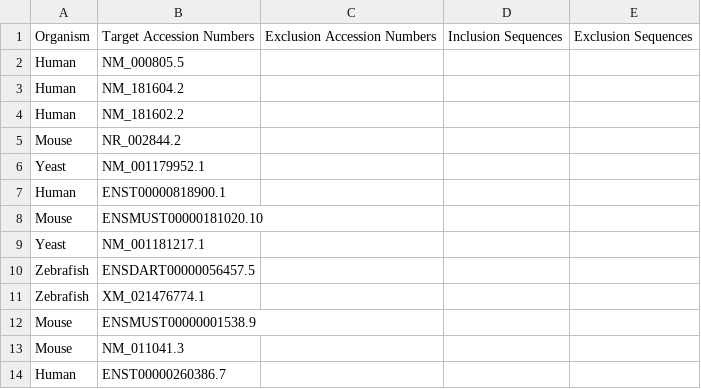
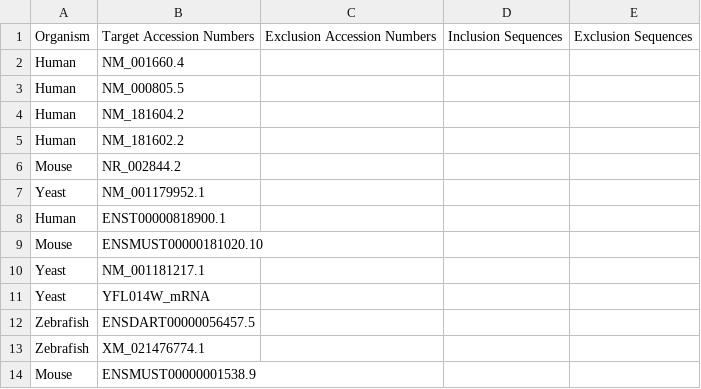
Before and after one commit to neuertlab/TrueProbes, a CSV file: TrueProbes_DesignTargets.csv, drawn as a sheet; only a part is shown; the shorter side is filled out with more unchanged rows; the diff names each change by its address in the sheet, - before the commit and + after, or states it on an @@ line.

```diff
--- a/TrueProbes_DesignTargets.csv
+++ b/TrueProbes_DesignTargets.csv
+row 2: Human | NM_001660.4
+row 11: Yeast | YFL014W_mRNA
```
Also changed, not shown: 12 other files.
